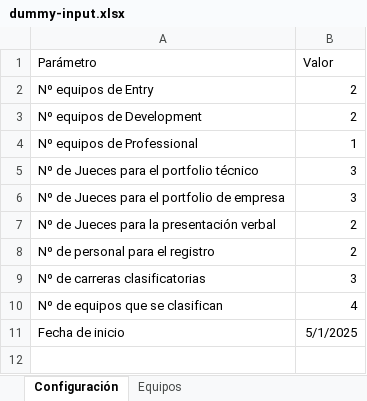
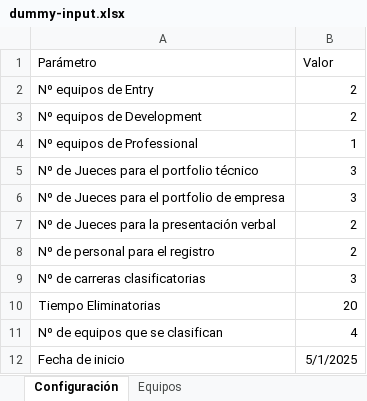
Before and after one commit to Ar4rN1c0/excel-ts-web, an Excel workbook: dummy-input.xlsx, sheet Configuración, drawn as a sheet; values as stored, in another font and other column widths than the file's, no borders; the diff names each change by its address in the sheet, - before the commit and + after, or states it on an @@ line.

```diff
--- a/dummy-input.xlsx (sheet Configuración)
+++ b/dummy-input.xlsx (sheet Configuración)
+row 10: Tiempo Eliminatorias | 20
```
Also changed, not shown: 5 other files.
